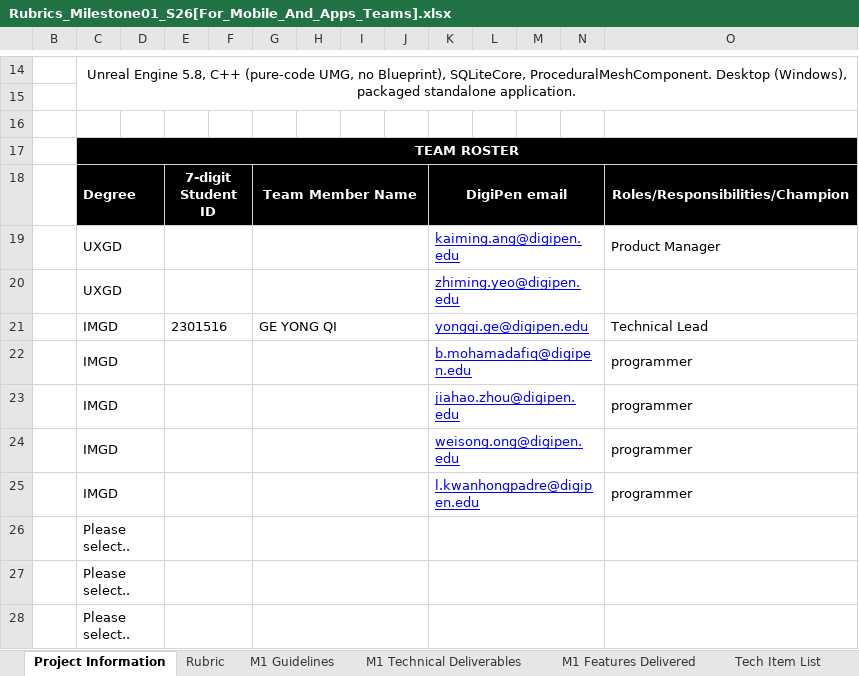
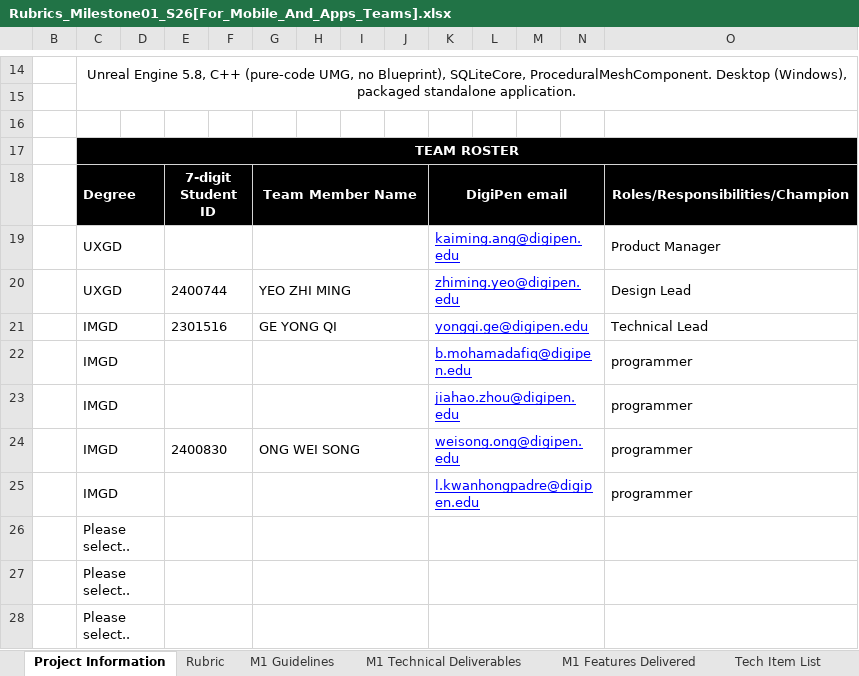
Before and after one commit to GYQ-SIT/Pathfinder-InNav, an Excel workbook: docs/planning/Rubrics_Milestone01_S26[For_Mobile_And_Apps_Teams].xlsx, sheet Project Information, drawn as a sheet; only a part is shown, gaps mark what is left out; values as stored, in another font and other column widths than the file's, no borders; removed rows and columns are numbered as before the commit, all else as after; rows hold the shown columns only; the diff names each change by its address in the sheet, - before the commit and + after, or states it on an @@ line.

```diff
--- a/docs/planning/Rubrics_Milestone01_S26[For_Mobile_And_Apps_Teams].xlsx (sheet Project Information)
+++ b/docs/planning/Rubrics_Milestone01_S26[For_Mobile_And_Apps_Teams].xlsx (sheet Project Information)
-row 20:  | UXGD |  |  |  |  |  |  |  | zhiming.yeo@digipen.edu
+row 20:  | UXGD |  | 2400744 |  | YEO ZHI MING |  |  |  | zhiming.yeo@digipen.edu |  |  |  | Design Lead
-E24: (empty)
+E24: 2400830
-G24: (empty)
+G24: ONG WEI SONG
```
Also changed, not shown: sheet M1 Technical Deliverables, sheet M1 Features Delivered, sheet Tech Item List.
